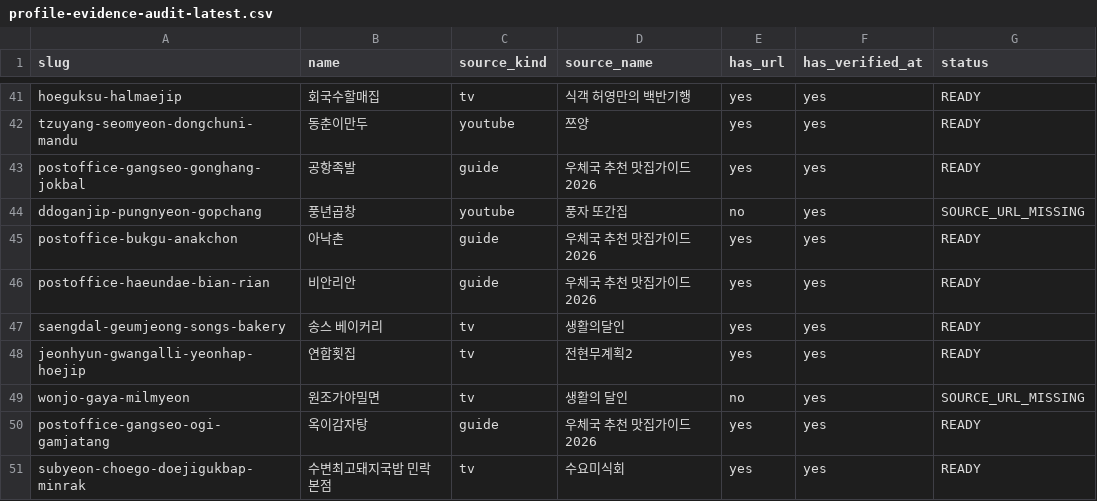
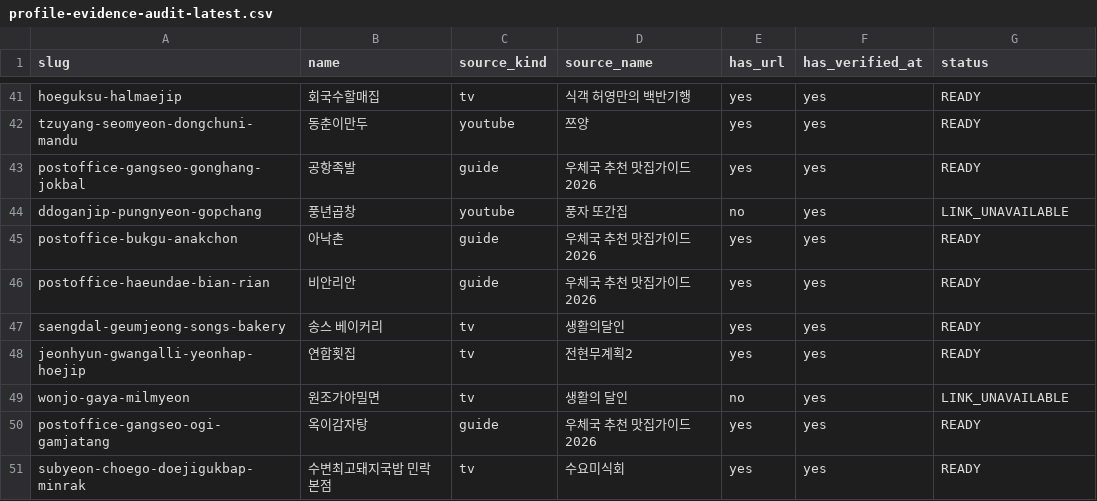
Before and after one commit to dunbar-link/naonzip, a CSV file: reports/profile-evidence/profile-evidence-audit-latest.csv, drawn as a sheet; only a part is shown, gaps mark what is left out; the diff covers the shown part only.

Commit message:
feat: show linkless broadcast sources

```diff
--- a/reports/profile-evidence/profile-evidence-audit-latest.csv
+++ b/reports/profile-evidence/profile-evidence-audit-latest.csv
@@ -43,3 +43,3 @@ tzuyang-seomyeon-dongchuni-mandu,동춘이만두,youtube,쯔양,yes,yes,READY
 postoffice-gangseo-gonghang-jokbal,공항족발,guide,우체국 추천 맛집가이드 2026,yes,yes,READY
-ddoganjip-pungnyeon-gopchang,풍년곱창,youtube,풍자 또간집,no,yes,SOURCE_URL_MISSING
+ddoganjip-pungnyeon-gopchang,풍년곱창,youtube,풍자 또간집,no,yes,LINK_UNAVAILABLE
 postoffice-bukgu-anakchon,아낙촌,guide,우체국 추천 맛집가이드 2026,yes,yes,READY
@@ -48,3 +48,3 @@ saengdal-geumjeong-songs-bakery,송스 베이커리,tv,생활의달인,yes,yes,R
 jeonhyun-gwangalli-yeonhap-hoejip,연합횟집,tv,전현무계획2,yes,yes,READY
-wonjo-gaya-milmyeon,원조가야밀면,tv,생활의 달인,no,yes,SOURCE_URL_MISSING
+wonjo-gaya-milmyeon,원조가야밀면,tv,생활의 달인,no,yes,LINK_UNAVAILABLE
 postoffice-gangseo-ogi-gamjatang,옥이감자탕,guide,우체국 추천 맛집가이드 2026,yes,yes,READY
```
Also changed, not shown: 16 edited cells elsewhere in this file, 7 other files.
